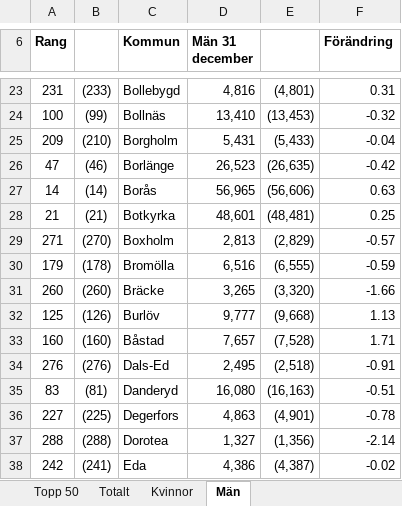
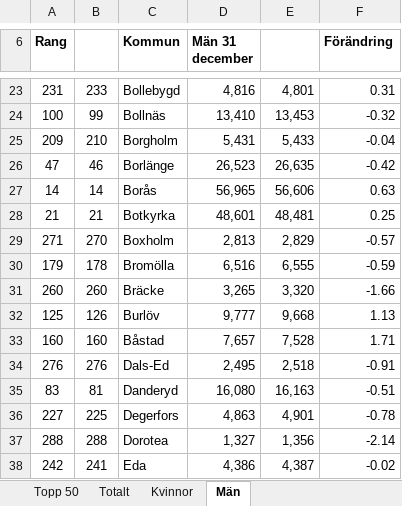
Before and after one commit to LordOfTurtles/Python-Erik-Johansson-OPA23, an Excel workbook: data/komtopp50_2020.xlsx, sheet Män, drawn as a sheet; only a part is shown, gaps mark what is left out; values as stored, in another font and other column widths than the file's, no borders; charts and pictures not drawn; the diff covers the shown part only; the diff names each change by its address in the sheet, - before the commit and + after, or states it on an @@ line.

```diff
--- a/data/komtopp50_2020.xlsx (sheet Män)
+++ b/data/komtopp50_2020.xlsx (sheet Män)
-B23: (233)
+B23: 233
-E23: (4,801)
+E23: 4,801
-B24: (99)
+B24: 99
-E24: (13,453)
+E24: 13,453
-B25: (210)
+B25: 210
-E25: (5,433)
+E25: 5,433
-B26: (46)
+B26: 46
-E26: (26,635)
+E26: 26,635
-B27: (14)
+B27: 14
-E27: (56,606)
+E27: 56,606
-B28: (21)
+B28: 21
-E28: (48,481)
+E28: 48,481
-B29: (270)
+B29: 270
-E29: (2,829)
+E29: 2,829
-B30: (178)
+B30: 178
-E30: (6,555)
+E30: 6,555
-B31: (260)
+B31: 260
-E31: (3,320)
+E31: 3,320
-B32: (126)
+B32: 126
-E32: (9,668)
+E32: 9,668
-B33: (160)
+B33: 160
-E33: (7,528)
+E33: 7,528
-B34: (276)
+B34: 276
-E34: (2,518)
+E34: 2,518
-B35: (81)
+B35: 81
-E35: (16,163)
+E35: 16,163
-B36: (225)
+B36: 225
-E36: (4,901)
+E36: 4,901
-B37: (288)
+B37: 288
-E37: (1,356)
+E37: 1,356
-B38: (241)
+B38: 241
-E38: (4,387)
+E38: 4,387
```
Also changed, not shown: 1 added row, 1 removed row and 548 edited cells elsewhere in this sheet, sheet Kvinnor, sheet Totalt, sheet Topp 50, charts or pictures, 1 other file.
